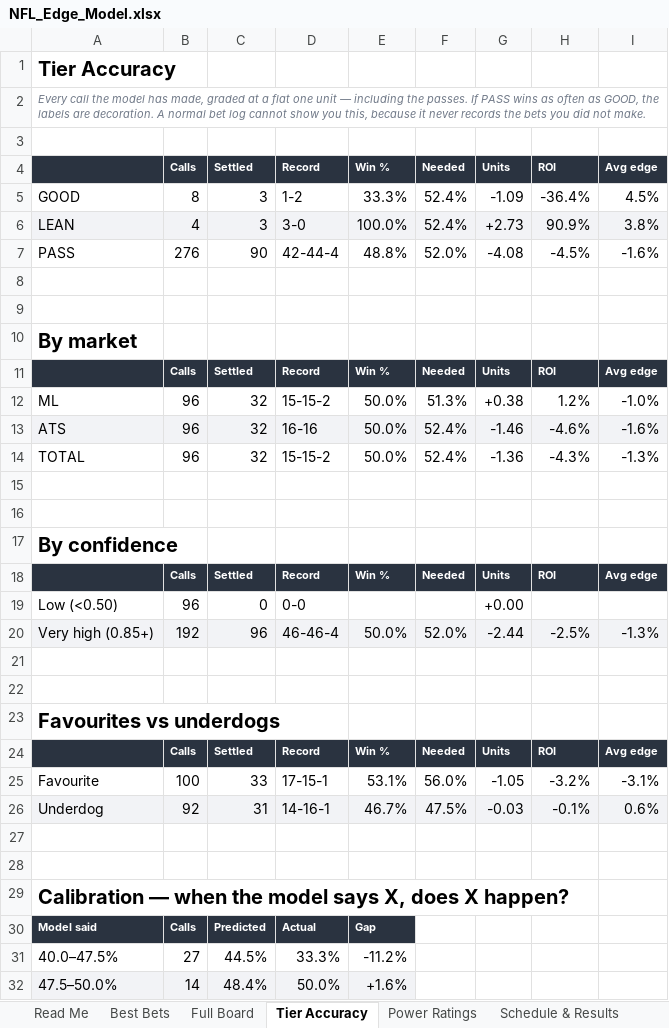
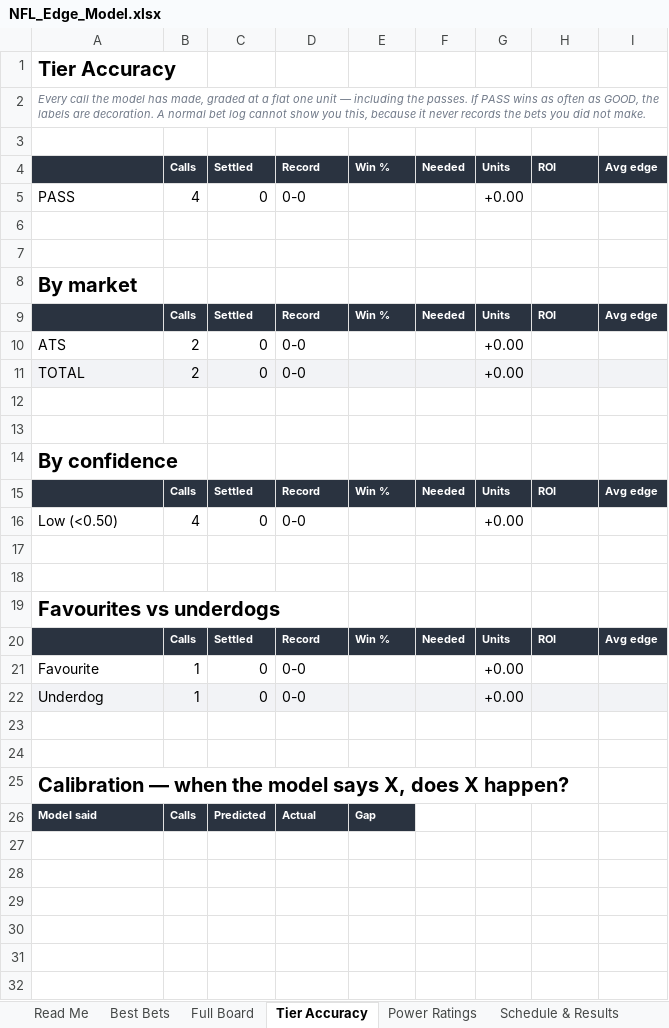
Before and after one commit to CHILLYCHILLY14/nfl-edge, an Excel workbook: NFL_Edge_Model.xlsx, sheet Tier Accuracy, drawn as a sheet; only a part is shown; values as stored, in another font and other column widths than the file's, no borders; table styles not drawn; removed rows and columns are numbered as before the commit, all else as after; the diff covers the shown part only; the diff names each change by its address in the sheet, - before the commit and + after, or states it on an @@ line.

```diff
--- a/NFL_Edge_Model.xlsx (sheet Tier Accuracy)
+++ b/NFL_Edge_Model.xlsx (sheet Tier Accuracy)
-row 5: GOOD | 8 | 3 | 1-2 | 33.3% | 52.4% | -1.09 | -36.4% | 4.5%
-row 6: LEAN | 4 | 3 | 3-0 | 100.0% | 52.4% | +2.73 | 90.9% | 3.8%
-row 7: PASS | 276 | 90 | 42-44-4 | 48.8% | 52.0% | -4.08 | -4.5% | -1.6%
+row 5: PASS | 4 | 0 | 0-0 |  |  | +0.00
-row 12: ML | 96 | 32 | 15-15-2 | 50.0% | 51.3% | +0.38 | 1.2% | -1.0%
-row 13: ATS | 96 | 32 | 16-16 | 50.0% | 52.4% | -1.46 | -4.6% | -1.6%
-row 14: TOTAL | 96 | 32 | 15-15-2 | 50.0% | 52.4% | -1.36 | -4.3% | -1.3%
+row 10: ATS | 2 | 0 | 0-0 |  |  | +0.00
+row 11: TOTAL | 2 | 0 | 0-0 |  |  | +0.00
-B16: 96
+B16: 4
-row 20: Very high (0.85+) | 192 | 96 | 46-46-4 | 50.0% | 52.0% | -2.44 | -2.5% | -1.3%
-row 25: Favourite | 100 | 33 | 17-15-1 | 53.1% | 56.0% | -1.05 | -3.2% | -3.1%
-row 26: Underdog | 92 | 31 | 14-16-1 | 46.7% | 47.5% | -0.03 | -0.1% | 0.6%
+row 21: Favourite | 1 | 0 | 0-0 |  |  | +0.00
+row 22: Underdog | 1 | 0 | 0-0 |  |  | +0.00
-row 31: 40.0–47.5% | 27 | 44.5% | 33.3% | -11.2%
-row 32: 47.5–50.0% | 14 | 48.4% | 50.0% | +1.6%
```
Also changed, not shown: 5 removed rows elsewhere in this sheet, sheet Schedule & Results, sheet Injuries, sheet Full Board, sheet Weather, sheet Power Ratings, sheet Bet Ledger, 3 more sheets, 21 other files.
